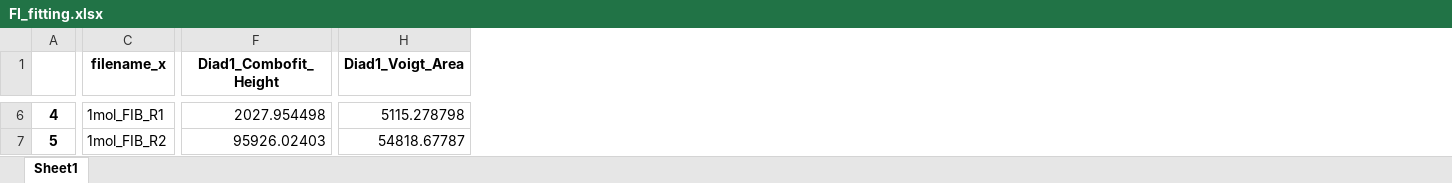
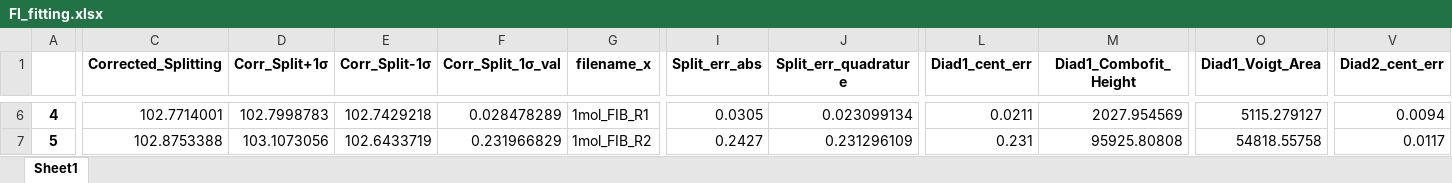
Before and after one commit to PennyWieser/DiadFit, an Excel workbook: docs/Examples/Example1c_HORIBA_Calibration/FI_fitting.xlsx, sheet Sheet1, drawn as a sheet; only a part is shown, gaps mark what is left out; values as stored, in another font and other column widths than the file's, no borders; addresses are those after the commit; the diff covers the shown part only; the diff names each change by its address in the sheet, - before the commit and + after, or states it on an @@ line.

```diff
--- a/docs/Examples/Example1c_HORIBA_Calibration/FI_fitting.xlsx (sheet Sheet1)
+++ b/docs/Examples/Example1c_HORIBA_Calibration/FI_fitting.xlsx (sheet Sheet1)
+column C (Corrected_Splitting), rows 6-7: 102.7714001 | 102.8753388
+column D (Corr_Split+1σ), rows 6-7: 102.7998783 | 103.1073056
+column E (Corr_Split-1σ), rows 6-7: 102.7429218 | 102.6433719
+column F (Corr_Split_1σ_val), rows 6-7: 0.028478289 | 0.231966829
+column I (Split_err_abs), rows 6-7: 0.0305 | 0.2427
+column J (Split_err_quadrature), rows 6-7: 0.023099134 | 0.231296109
+column L (Diad1_cent_err), rows 6-7: 0.0211 | 0.231
+column V (Diad2_cent_err), rows 6-7: 0.0094 | 0.0117
-M6 (Diad1_Combofit_Height): 2027.954498
+M6 (Diad1_Combofit_Height): 2027.954569
-O6 (Diad1_Voigt_Area): 5115.278798
+O6 (Diad1_Voigt_Area): 5115.279127
-M7 (Diad1_Combofit_Height): 95926.02403
+M7 (Diad1_Combofit_Height): 95925.80808
-O7 (Diad1_Voigt_Area): 54818.67787
+O7 (Diad1_Voigt_Area): 54818.55758
```
Also changed, not shown: 5 added rows and 520 edited cells elsewhere in this sheet, docs/Examples/Example1c_HORIBA_Calibration/FI_fitting_w_sec_phases.xlsx, docs/Examples/Example1c_HORIBA_Calibration/PseudoVoigt.xlsx, 7 other files.
